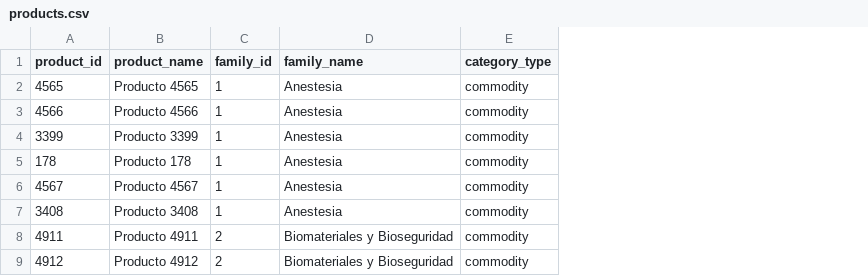
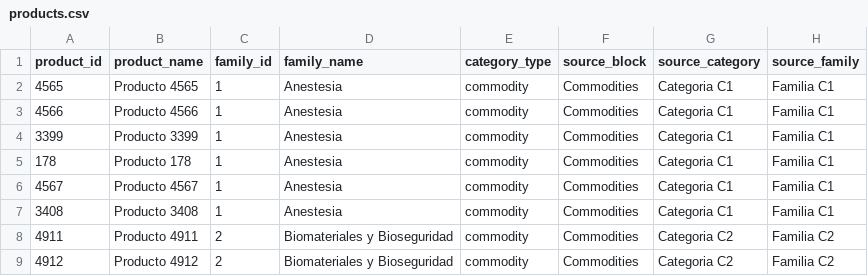
Before and after one commit to Mohamed-Dari/interhack2026, a CSV file: clinic-demand-twin/data/products.csv, drawn as a sheet; only a part is shown; the diff names each change by its address in the sheet, - before the commit and + after, or states it on an @@ line.

```diff
--- a/clinic-demand-twin/data/products.csv
+++ b/clinic-demand-twin/data/products.csv
+column F (source_block), rows 2-9: all Commodities
+column G (source_category), rows 2-9: Categoria C1 | Categoria C1 | Categoria C1 | Categoria C1 | Categoria C1 | Categoria C1 | Categoria C2 | Categoria C2
+column H (source_family), rows 2-9: Familia C1 | Familia C1 | Familia C1 | Familia C1 | Familia C1 | Familia C1 | Familia C2 | Familia C2
```
Also changed, not shown: clinic-demand-twin/data/campaigns.csv, 4 other files.
